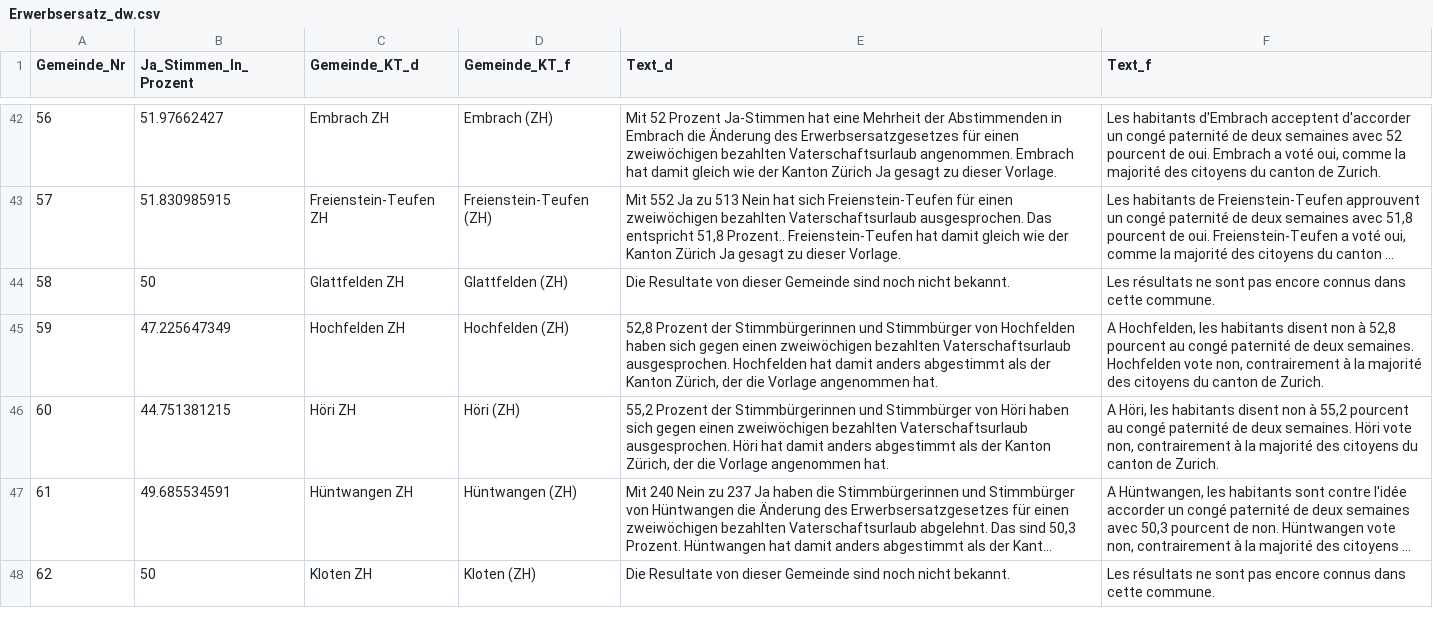
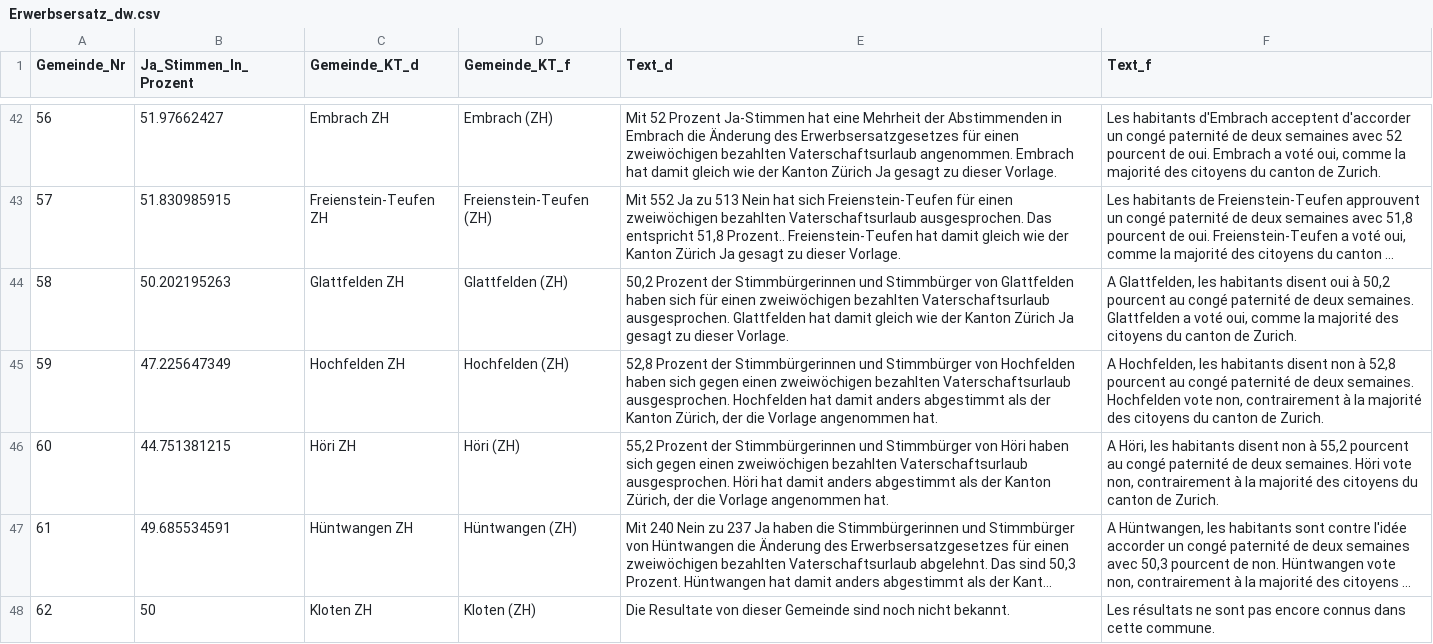
Before and after one commit to awp-finanznachrichten/lena, a CSV file: Output/Erwerbsersatz_dw.csv, drawn as a sheet; only a part is shown, gaps mark what is left out; long unchanged cells end in …; the diff names each change by its address in the sheet, - before the commit and + after, or states it on an @@ line.

```diff
--- a/Output/Erwerbsersatz_dw.csv
+++ b/Output/Erwerbsersatz_dw.csv
-B44 (Ja_Stimmen_In_Prozent): 50
+B44 (Ja_Stimmen_In_Prozent): 50.202195263
-E44 (Text_d): Die Resultate von dieser Gemeinde sind noch nicht bekannt.
+E44 (Text_d): 50,2 Prozent der Stimmbürgerinnen und Stimmbürger von Glattfelden haben sich für einen zweiwöchigen bezahlten Vaterschaftsurlaub ausgesprochen. Glattfelden hat damit gleich wie der Kanton Zürich Ja gesagt zu dieser Vorlage.
-F44 (Text_f): Les résultats ne sont pas encore connus dans cette commune.
+F44 (Text_f): A Glattfelden, les habitants disent oui à 50,2 pourcent au congé paternité de deux semaines. Glattfelden a voté oui, comme la majorité des citoyens du canton de Zurich.
```
Also changed, not shown: Output/Bundessteuer_dw.csv, Output/Jagdgesetz_dw.csv, 2 other files.
